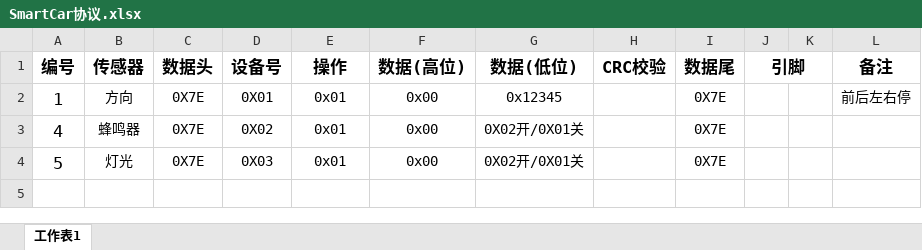
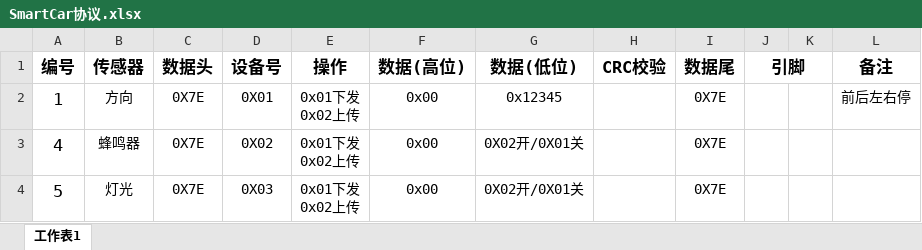
Before and after one commit to berli/SmartCar, an Excel workbook: DOC/SmartCar协议.xlsx, sheet 工作表1, drawn as a sheet; values as stored, in another font and other column widths than the file's, no borders; ↵ is a line break in a cell; the diff names each change by its address in the sheet, - before the commit and + after, or states it on an @@ line.

```diff
--- a/DOC/SmartCar协议.xlsx (sheet 工作表1)
+++ b/DOC/SmartCar协议.xlsx (sheet 工作表1)
-E2:E4 (操作): 0x01
+E2:E4 (操作): 0x01下发 ↵ 0x02上传
```
Also changed, not shown: 11 other files.
